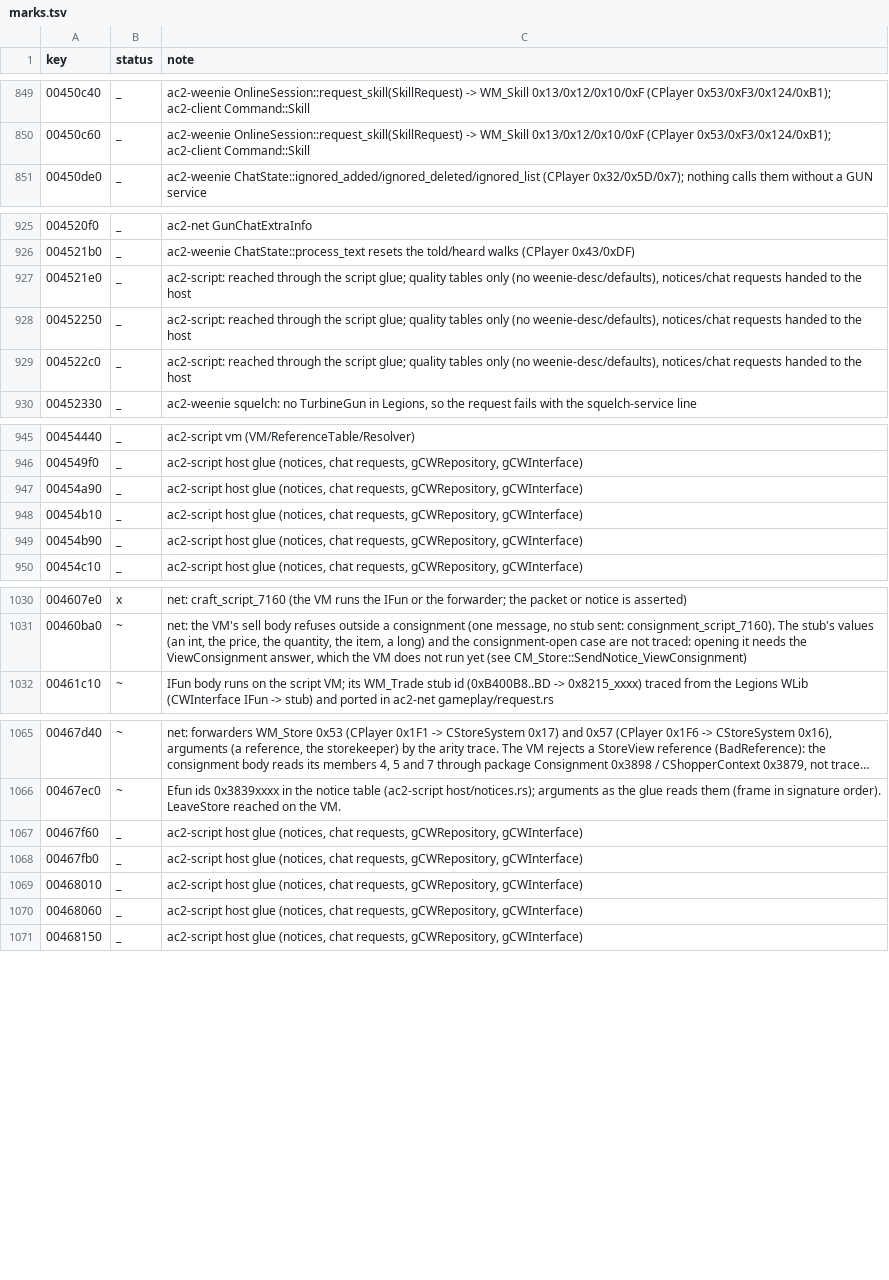
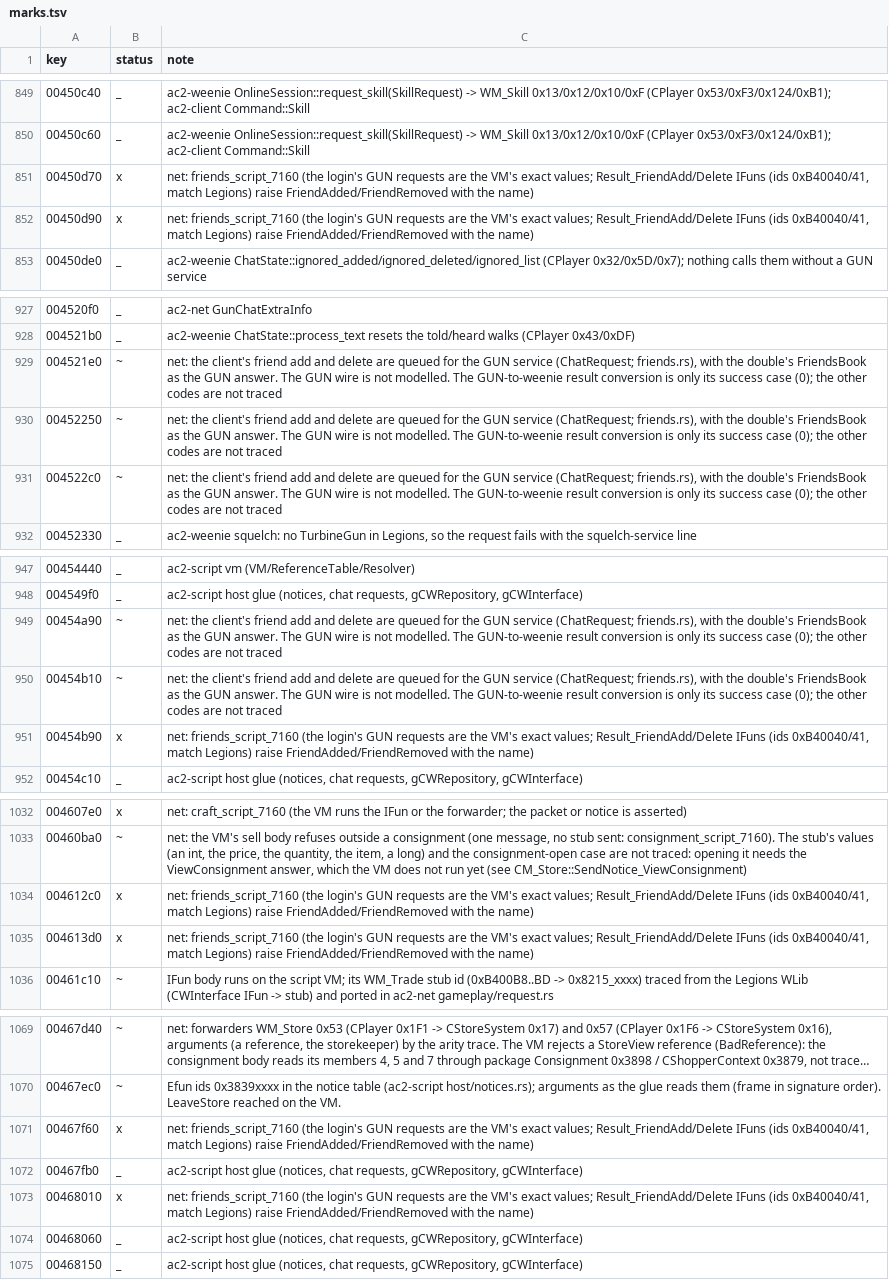
Before and after one commit to CrimsonMage/AC2_Rusted, a TSV file: docs/retail-catalog/marks.tsv, drawn as a sheet; only a part is shown, gaps mark what is left out; long unchanged cells end in …; the diff covers the shown part only.

Commit message:
Friends: the script's GUN requests, the add and delete results on the VM
The friends list runs on the GUN service, not the game server, so its calls
are not WM_* messages:

- The script's requests are the RequestGUN_* efuns (ggmCWInterface::CallEFun_RequestGUN_*,
  ids 0xB40035..37, bound in ac2-script host/gun.rs). The login's own queue, traced on
  the VM: GetIgnoredList{user_requested: false}, GetFriendsList{user_requested: false},
  SetStateFlags(1).
- The UI's friend add and delete are the C++ gmCWInterface::RequestGUN_FriendAdd /
  FriendDelete (admin 0x4521E0, 0x452250), which call TurbineGun directly. The client
  queues them as ChatRequest::FriendAdd / FriendDelete for the GUN service (friends.rs).
- The GUN answers are the script IFuns ggmCWInterface::CallIFun_Result_FriendAdd and
  Result_FriendDelete (ids 0xB40040 and 0xB40041, the same in admin 7148 and Legions
  7160). They take the weenie result and the name (a wide string) and raise
  CM_Friends::SendNotice_GUNResult_AddFriend / RemoveFriend, which the script runs
  after its own DisplayStringInfo message.
- The double's FriendsBook (tools/legions-server-double/src/friends.rs) answers a new
  add and a listed delete with success (weenie 0, CTBullet::ConvertToWeenieResult of GUN
  0) and answers nothing for a duplicate or an unknown name: those codes are not traced.

Not done, and why:
- Result_GetFriendsList: admin has the IFun (0xB40042), Legions has no wrapper, IFun or
  list handler, so the list's route in the DVD build is not traced.
- GUNEvent_FriendStart / FriendStatus (0xB40043 / 0xB40044): their argument is a C++
  TurbineUserStatus by pointer, and the script reads it through
  gCM_Friends::RListToGUNUserStatusList; the layout of the native it reads is not traced.
- The friends panel (gmFriendsUI) is not ported, so no panel shows the list.

friends_script_7160.rs checks the login's exact requests, the add and delete round
trips through the book and the notices, and the refused duplicate.

```diff
--- a/docs/retail-catalog/marks.tsv
+++ b/docs/retail-catalog/marks.tsv
@@ -850,2 +850,4 @@ key	status	note
 00450c60	_	ac2-weenie OnlineSession::request_skill(SkillRequest) -> WM_Skill 0x13/0x12/0x10/0xF (CPlayer 0x53/0xF3/0x124/0xB1); ac2-client Command::Skill
+00450d70	x	net: friends_script_7160 (the login's GUN requests are the VM's exact values; Result_FriendAdd/Delete IFuns (ids 0xB40040/41, match Legions) raise FriendAdded/FriendRemoved with the name)
+00450d90	x	net: friends_script_7160 (the login's GUN requests are the VM's exact values; Result_FriendAdd/Delete IFuns (ids 0xB40040/41, match Legions) raise FriendAdded/FriendRemoved with the name)
 00450de0	_	ac2-weenie ChatState::ignored_added/ignored_deleted/ignored_list (CPlayer 0x32/0x5D/0x7); nothing calls them without a GUN service
@@ -926,5 +928,5 @@ key	status	note
 004521b0	_	ac2-weenie ChatState::process_text resets the told/heard walks (CPlayer 0x43/0xDF)
-004521e0	_	ac2-script: reached through the script glue; quality tables only (no weenie-desc/defaults), notices/chat requests handed to the host
-00452250	_	ac2-script: reached through the script glue; quality tables only (no weenie-desc/defaults), notices/chat requests handed to the host
-004522c0	_	ac2-script: reached through the script glue; quality tables only (no weenie-desc/defaults), notices/chat requests handed to the host
+004521e0	~	net: the client's friend add and delete are queued for the GUN service (ChatRequest; friends.rs), with the double's FriendsBook as the GUN answer. The GUN wire is not modelled. The GUN-to-weenie result conversion is only its success case (0); the other codes are not traced
+00452250	~	net: the client's friend add and delete are queued for the GUN service (ChatRequest; friends.rs), with the double's FriendsBook as the GUN answer. The GUN wire is not modelled. The GUN-to-weenie result conversion is only its success case (0); the other codes are not traced
+004522c0	~	net: the client's friend add and delete are queued for the GUN service (ChatRequest; friends.rs), with the double's FriendsBook as the GUN answer. The GUN wire is not modelled. The GUN-to-weenie result conversion is only its success case (0); the other codes are not traced
 00452330	_	ac2-weenie squelch: no TurbineGun in Legions, so the request fails with the squelch-service line
@@ -946,5 +948,5 @@ key	status	note
 004549f0	_	ac2-script host glue (notices, chat requests, gCWRepository, gCWInterface)
-00454a90	_	ac2-script host glue (notices, chat requests, gCWRepository, gCWInterface)
-00454b10	_	ac2-script host glue (notices, chat requests, gCWRepository, gCWInterface)
-00454b90	_	ac2-script host glue (notices, chat requests, gCWRepository, gCWInterface)
+00454a90	~	net: the client's friend add and delete are queued for the GUN service (ChatRequest; friends.rs), with the double's FriendsBook as the GUN answer. The GUN wire is not modelled. The GUN-to-weenie result conversion is only its success case (0); the other codes are not traced
+00454b10	~	net: the client's friend add and delete are queued for the GUN service (ChatRequest; friends.rs), with the double's FriendsBook as the GUN answer. The GUN wire is not modelled. The GUN-to-weenie result conversion is only its success case (0); the other codes are not traced
+00454b90	x	net: friends_script_7160 (the login's GUN requests are the VM's exact values; Result_FriendAdd/Delete IFuns (ids 0xB40040/41, match Legions) raise FriendAdded/FriendRemoved with the name)
 00454c10	_	ac2-script host glue (notices, chat requests, gCWRepository, gCWInterface)
@@ -1031,2 +1033,4 @@ key	status	note
 00460ba0	~	net: the VM's sell body refuses outside a consignment (one message, no stub sent: consignment_script_7160). The stub's values (an int, the price, the quantity, the item, a long) and the consignment-open case are not traced: opening it needs the ViewConsignment answer, which the VM does not run yet (see CM_Store::SendNotice_ViewConsignment)
+004612c0	x	net: friends_script_7160 (the login's GUN requests are the VM's exact values; Result_FriendAdd/Delete IFuns (ids 0xB40040/41, match Legions) raise FriendAdded/FriendRemoved with the name)
+004613d0	x	net: friends_script_7160 (the login's GUN requests are the VM's exact values; Result_FriendAdd/Delete IFuns (ids 0xB40040/41, match Legions) raise FriendAdded/FriendRemoved with the name)
 00461c10	~	IFun body runs on the script VM; its WM_Trade stub id (0xB400B8..BD -> 0x8215_xxxx) traced from the Legions WLib (CWInterface IFun -> stub) and ported in ac2-net gameplay/request.rs
@@ -1066,5 +1070,5 @@ key	status	note
 00467ec0	~	Efun ids 0x3839xxxx in the notice table (ac2-script host/notices.rs); arguments as the glue reads them (frame in signature order). LeaveStore reached on the VM.
-00467f60	_	ac2-script host glue (notices, chat requests, gCWRepository, gCWInterface)
+00467f60	x	net: friends_script_7160 (the login's GUN requests are the VM's exact values; Result_FriendAdd/Delete IFuns (ids 0xB40040/41, match Legions) raise FriendAdded/FriendRemoved with the name)
 00467fb0	_	ac2-script host glue (notices, chat requests, gCWRepository, gCWInterface)
-00468010	_	ac2-script host glue (notices, chat requests, gCWRepository, gCWInterface)
+00468010	x	net: friends_script_7160 (the login's GUN requests are the VM's exact values; Result_FriendAdd/Delete IFuns (ids 0xB40040/41, match Legions) raise FriendAdded/FriendRemoved with the name)
 00468060	_	ac2-script host glue (notices, chat requests, gCWRepository, gCWInterface)
```
Also changed, not shown: 2 added rows and 4 edited cells elsewhere in this file, 9 other files.
